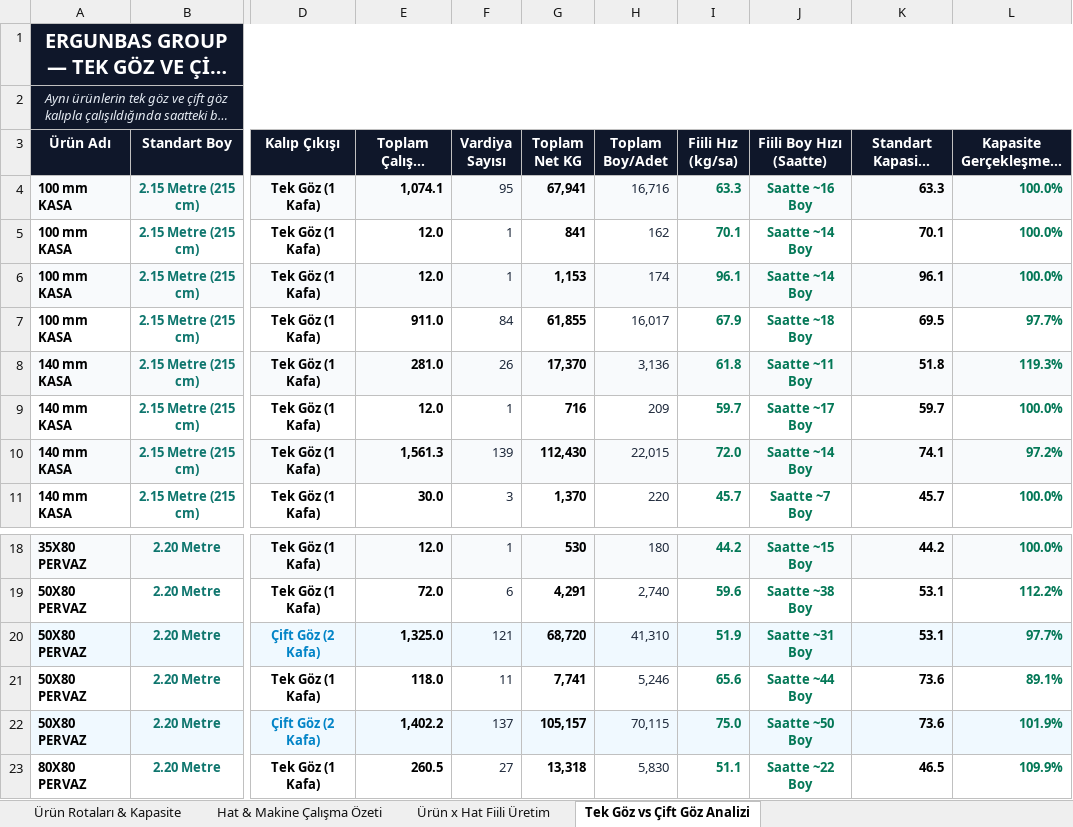
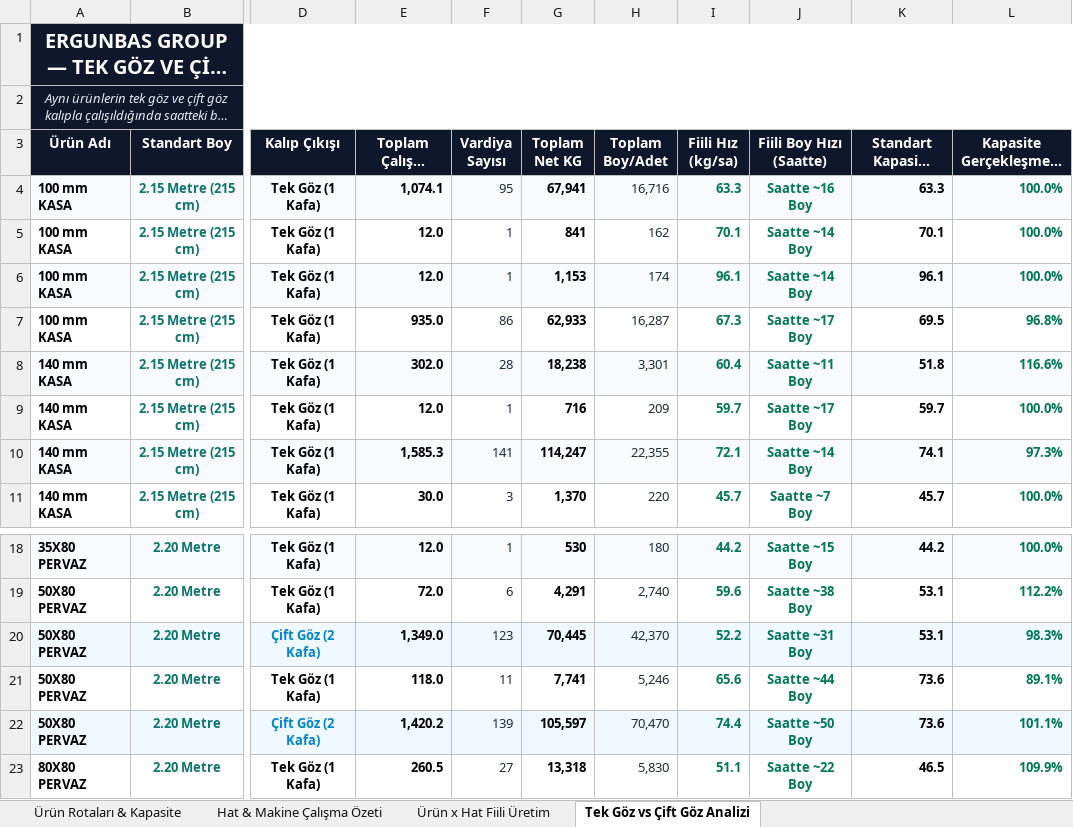
Before and after one commit to llbozkurttenes1905-arch/ergunbas-uretim-sistemi, an Excel workbook: static/Ergunbas_Urun_Hat_Rotalari_ve_Kapasite_Analizi.xlsx, sheet Tek Göz vs Çift Göz Analizi, drawn as a sheet; only a part is shown, gaps mark what is left out; long unchanged cells end in …; values as stored, in another font and other column widths than the file's, no borders; the diff covers the shown part only; the diff names each change by its address in the sheet, - before the commit and + after, or states it on an @@ line.

```diff
--- a/static/Ergunbas_Urun_Hat_Rotalari_ve_Kapasite_Analizi.xlsx (sheet Tek Göz vs Çift Göz Analizi)
+++ b/static/Ergunbas_Urun_Hat_Rotalari_ve_Kapasite_Analizi.xlsx (sheet Tek Göz vs Çift Göz Analizi)
-E7 (Toplam Çalışma (Saat)): 911.0
+E7 (Toplam Çalışma (Saat)): 935.0
-F7 (Vardiya Sayısı): 84
+F7 (Vardiya Sayısı): 86
-G7 (Toplam Net KG): 61,855
+G7 (Toplam Net KG): 62,933
-H7 (Toplam Boy/Adet): 16,017
+H7 (Toplam Boy/Adet): 16,287
-I7 (Fiili Hız (kg/sa)): 67.9
+I7 (Fiili Hız (kg/sa)): 67.3
-J7 (Fiili Boy Hızı (Saatte)): Saatte ~18 Boy
+J7 (Fiili Boy Hızı (Saatte)): Saatte ~17 Boy
-L7 (Kapasite Gerçekleşme / Verim (%)): 97.7%
+L7 (Kapasite Gerçekleşme / Verim (%)): 96.8%
-E8 (Toplam Çalışma (Saat)): 281.0
+E8 (Toplam Çalışma (Saat)): 302.0
-F8 (Vardiya Sayısı): 26
+F8 (Vardiya Sayısı): 28
-G8 (Toplam Net KG): 17,370
+G8 (Toplam Net KG): 18,238
-H8 (Toplam Boy/Adet): 3,136
+H8 (Toplam Boy/Adet): 3,301
-I8 (Fiili Hız (kg/sa)): 61.8
+I8 (Fiili Hız (kg/sa)): 60.4
-L8 (Kapasite Gerçekleşme / Verim (%)): 119.3%
+L8 (Kapasite Gerçekleşme / Verim (%)): 116.6%
-E10 (Toplam Çalışma (Saat)): 1,561.3
+E10 (Toplam Çalışma (Saat)): 1,585.3
-F10 (Vardiya Sayısı): 139
+F10 (Vardiya Sayısı): 141
-G10 (Toplam Net KG): 112,430
+G10 (Toplam Net KG): 114,247
-H10 (Toplam Boy/Adet): 22,015
+H10 (Toplam Boy/Adet): 22,355
-I10 (Fiili Hız (kg/sa)): 72.0
+I10 (Fiili Hız (kg/sa)): 72.1
-L10 (Kapasite Gerçekleşme / Verim (%)): 97.2%
+L10 (Kapasite Gerçekleşme / Verim (%)): 97.3%
-E20 (Toplam Çalışma (Saat)): 1,325.0
+E20 (Toplam Çalışma (Saat)): 1,349.0
-F20 (Vardiya Sayısı): 121
+F20 (Vardiya Sayısı): 123
-G20 (Toplam Net KG): 68,720
+G20 (Toplam Net KG): 70,445
-H20 (Toplam Boy/Adet): 41,310
+H20 (Toplam Boy/Adet): 42,370
-I20 (Fiili Hız (kg/sa)): 51.9
+I20 (Fiili Hız (kg/sa)): 52.2
-L20 (Kapasite Gerçekleşme / Verim (%)): 97.7%
+L20 (Kapasite Gerçekleşme / Verim (%)): 98.3%
-E22 (Toplam Çalışma (Saat)): 1,402.2
+E22 (Toplam Çalışma (Saat)): 1,420.2
-F22 (Vardiya Sayısı): 137
+F22 (Vardiya Sayısı): 139
-G22 (Toplam Net KG): 105,157
+G22 (Toplam Net KG): 105,597
-H22 (Toplam Boy/Adet): 70,115
+H22 (Toplam Boy/Adet): 70,470
-I22 (Fiili Hız (kg/sa)): 75.0
+I22 (Fiili Hız (kg/sa)): 74.4
-L22 (Kapasite Gerçekleşme / Verim (%)): 101.9%
+L22 (Kapasite Gerçekleşme / Verim (%)): 101.1%
```
Also changed, not shown: 24 edited cells elsewhere in this sheet, sheet Ürün x Hat Fiili Üretim, sheet Ürün Rotaları & Kapasite, sheet Hat & Makine Çalışma Özeti, 4 other files.
